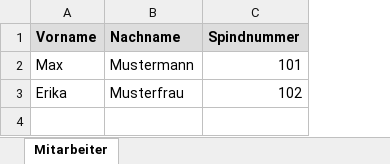
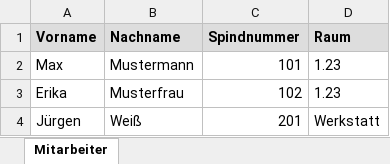
Before and after one commit to nG64/Instax6garmi-remote, an Excel workbook: schluesselausgabe/Mitarbeiterliste_Vorlage.xlsx, sheet Mitarbeiter, drawn as a sheet; values as stored, in another font and other column widths than the file's, no borders; the diff names each change by its address in the sheet, - before the commit and + after, or states it on an @@ line.

```diff
--- a/schluesselausgabe/Mitarbeiterliste_Vorlage.xlsx (sheet Mitarbeiter)
+++ b/schluesselausgabe/Mitarbeiterliste_Vorlage.xlsx (sheet Mitarbeiter)
+column D (Raum), rows 2-3: 1.23 | 1.23
+row 4: Jürgen | Weiß | 201 | Werkstatt
```
Also changed, not shown: 6 other files.
